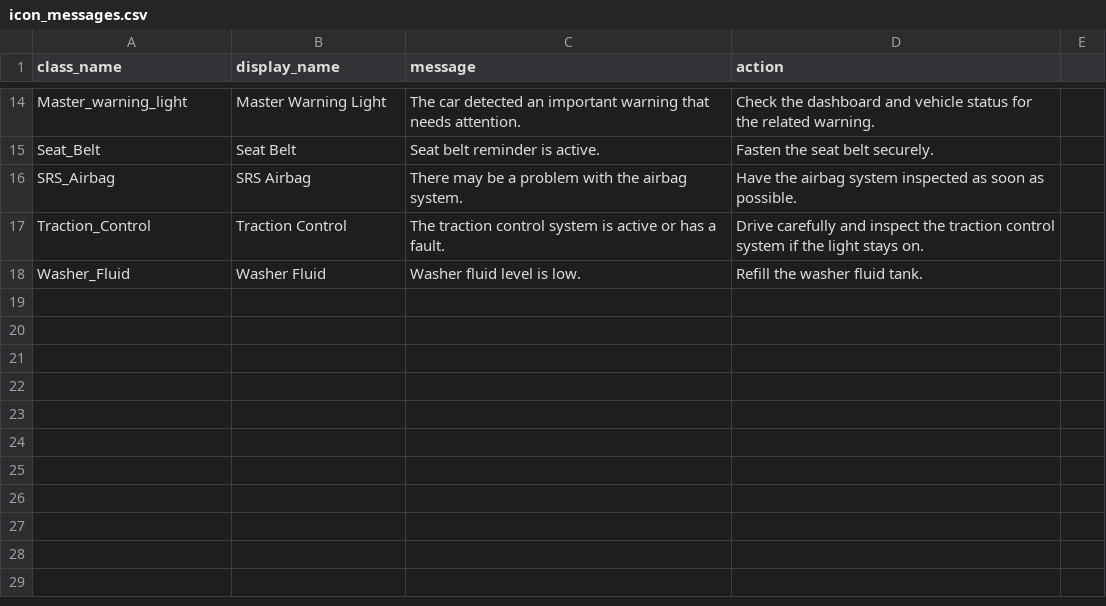
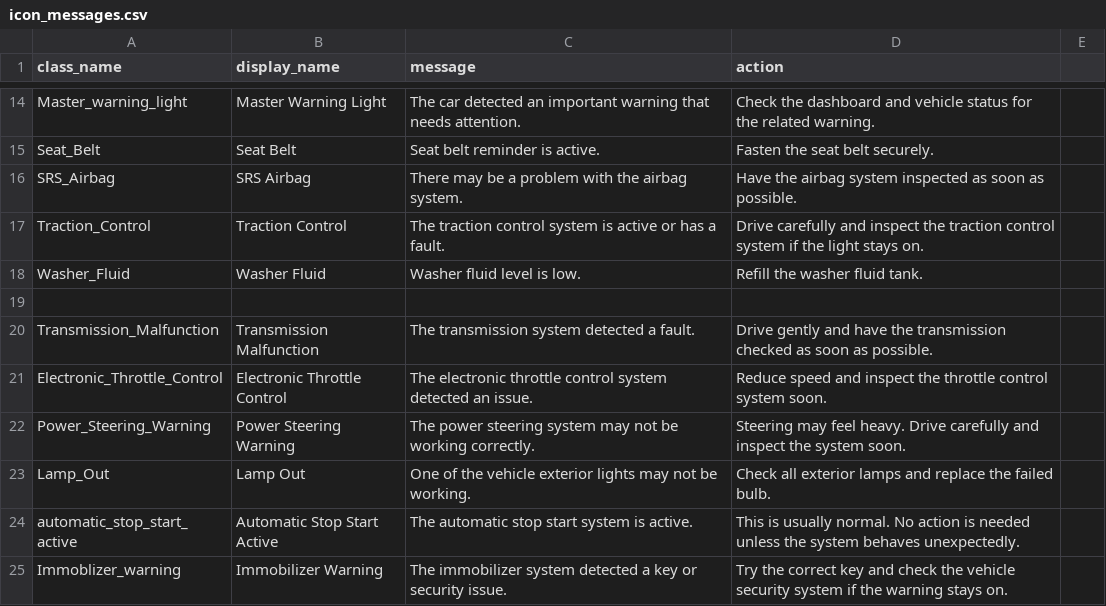
Before and after one commit to mohamedhussein03/Car-Dashboard-WebApp, a CSV file: data/icon_messages.csv, drawn as a sheet; only a part is shown, gaps mark what is left out; the diff names each change by its address in the sheet, - before the commit and + after, or states it on an @@ line.

Commit message:
Added new icons to the library

```diff
--- a/data/icon_messages.csv
+++ b/data/icon_messages.csv
+row 19: (empty)
+row 20: Transmission_Malfunction | Transmission Malfunction | The transmission system detected a fault. | Drive gently and have the transmission checked as soon as possible.
+row 21: Electronic_Throttle_Control | Electronic Throttle Control | The electronic throttle control system detected an issue. | Reduce speed and inspect the throttle control system soon.
+row 22: Power_Steering_Warning | Power Steering Warning | The power steering system may not be working correctly. | Steering may feel heavy. Drive carefully and inspect the system soon.
+row 23: Lamp_Out | Lamp Out | One of the vehicle exterior lights may not be working. | Check all exterior lamps and replace the failed bulb.
+row 24: automatic_stop_start_active | Automatic Stop Start Active | The automatic stop start system is active. | This is usually normal. No action is needed unless the system behaves unexpectedly.
+row 25: Immoblizer_warning | Immobilizer Warning | The immobilizer system detected a key or security issue. | Try the correct key and check the vehicle security system if the warning stays on.
```
Also changed, not shown: data/icon_library.csv, 8 other files.
